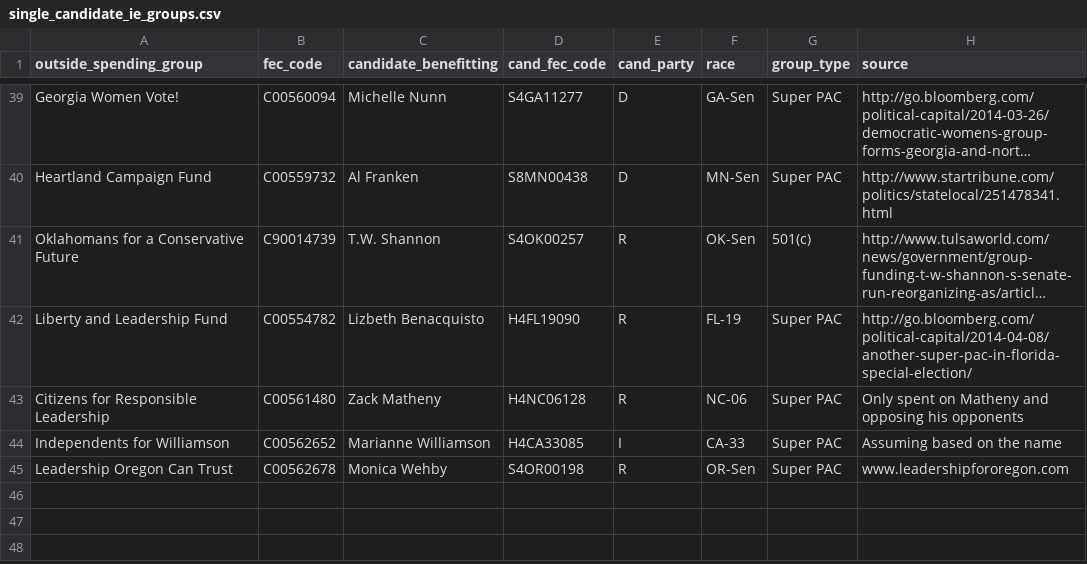
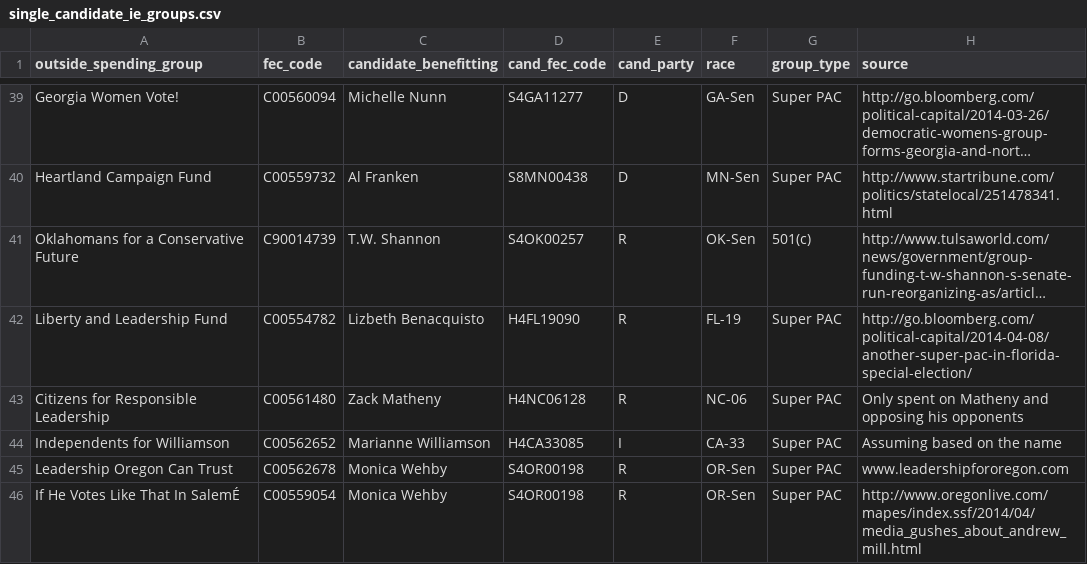
Before and after one commit to andymayers/single_candidate_ie_groups, a CSV file: single_candidate_ie_groups.csv, drawn as a sheet; only a part is shown, gaps mark what is left out; long unchanged cells end in …; the diff names each change by its address in the sheet, - before the commit and + after, or states it on an @@ line.

Commit message:
Added anti-Jason Conger group
Added if He Votes Like That In Oregon...

```diff
--- a/single_candidate_ie_groups.csv
+++ b/single_candidate_ie_groups.csv
+row 46: If He Votes Like That In SalemÉ | C00559054 | Monica Wehby | S4OR00198 | R | OR-Sen | Super PAC | http://www.oregonlive.com/mapes/index.ssf/2014/04/media_gushes_about_andrew_mill.html
```
